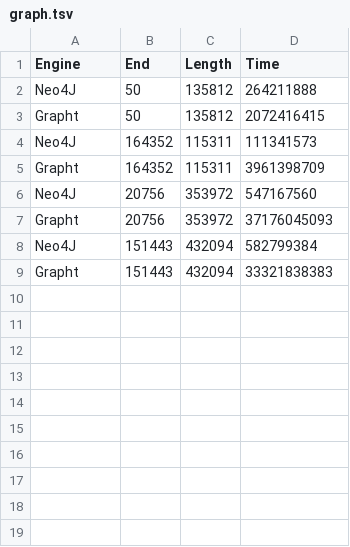
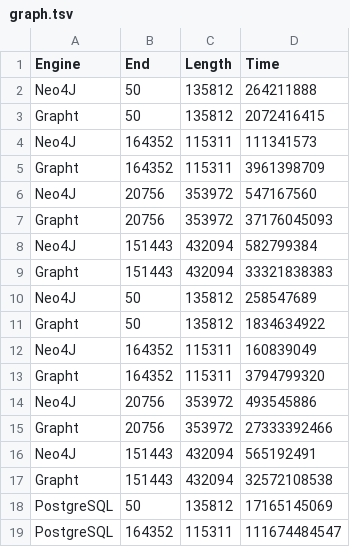
Before and after one commit to Hephistocles/grapht, a TSV file: benchmarkresults/graph.tsv, drawn as a sheet.

```diff
--- a/benchmarkresults/graph.tsv
+++ b/benchmarkresults/graph.tsv
@@ -9 +9,11 @@ Neo4J 	151443	432094	582799384
 Grapht	151443	432094	33321838383
+Neo4J 	50	135812	258547689
+Grapht	50	135812	1834634922
+Neo4J 	164352	115311	160839049
+Grapht	164352	115311	3794799320
+Neo4J 	20756	353972	493545886
+Grapht	20756	353972	27333392466
+Neo4J 	151443	432094	565192491
+Grapht	151443	432094	32572108538
+PostgreSQL	50	135812	17165145069
+PostgreSQL	164352	115311	111674484547
```
Also changed, not shown: 7 other files.
